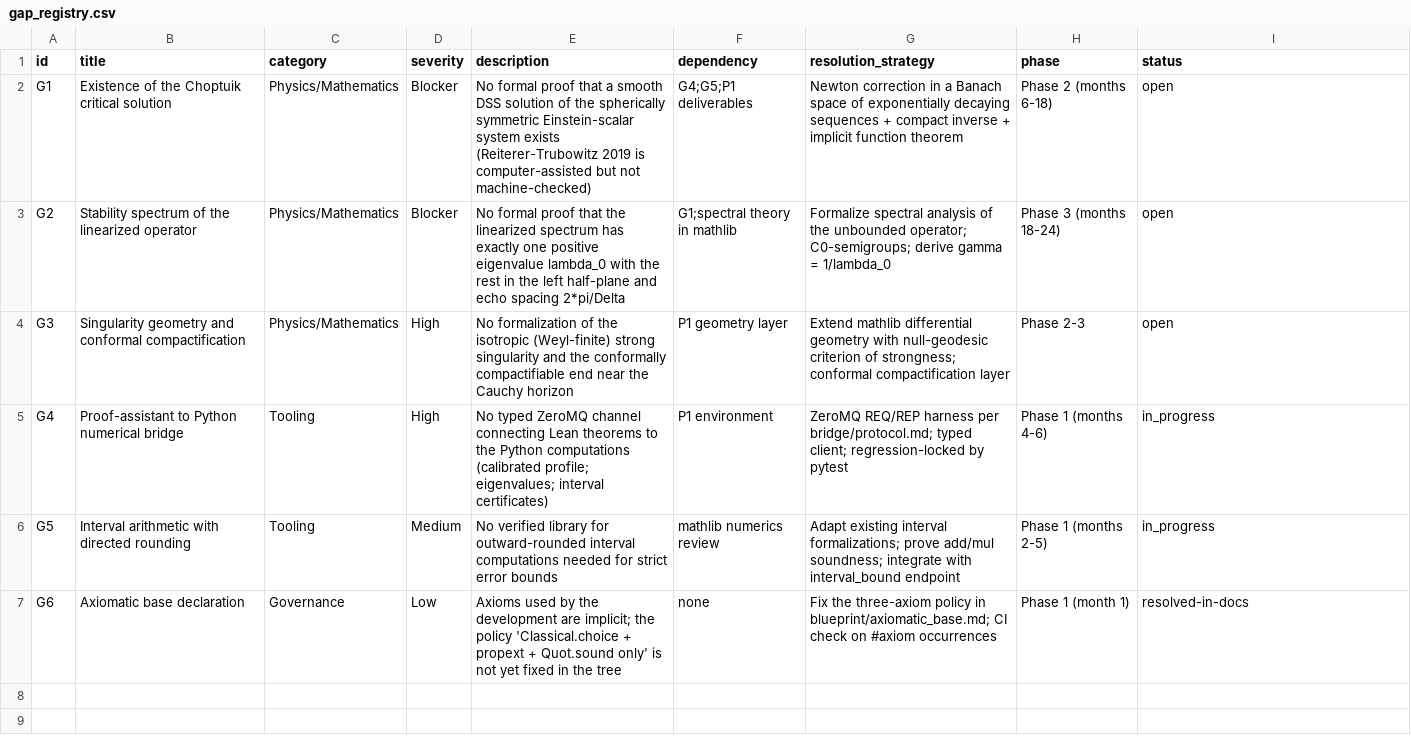
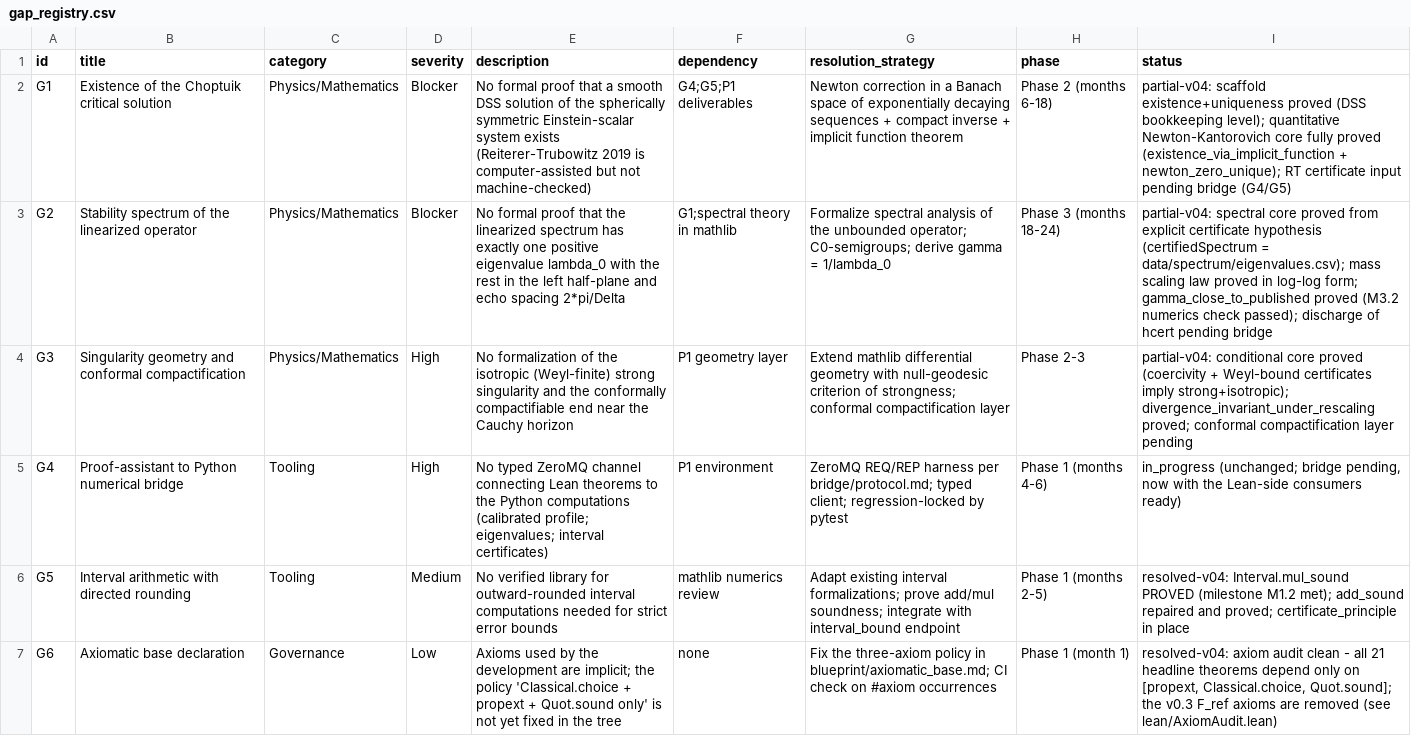
Before and after one commit to wild8highlander/choptuik_ac_bc, a CSV file: formal_choptuik/blueprint/gap_registry.csv, drawn as a sheet; the diff names each change by its address in the sheet, - before the commit and + after, or states it on an @@ line.

Commit message:
Choptuik AC-BC

```diff
--- a/formal_choptuik/blueprint/gap_registry.csv
+++ b/formal_choptuik/blueprint/gap_registry.csv
-I2 (status): open
+I2 (status): partial-v04: scaffold existence+uniqueness proved (DSS bookkeeping level); quantitative Newton-Kantorovich core fully proved (existence_via_implicit_function + newton_zero_unique); RT certificate input pending bridge (G4/G5)
-I3 (status): open
+I3 (status): partial-v04: spectral core proved from explicit certificate hypothesis (certifiedSpectrum = data/spectrum/eigenvalues.csv); mass scaling law proved in log-log form; gamma_close_to_published proved (M3.2 numerics check passed); discharge of hcert pending bridge
-I4 (status): open
+I4 (status): partial-v04: conditional core proved (coercivity + Weyl-bound certificates imply strong+isotropic); divergence_invariant_under_rescaling proved; conformal compactification layer pending
-I5 (status): in_progress
+I5 (status): in_progress (unchanged; bridge pending, now with the Lean-side consumers ready)
-I6 (status): in_progress
+I6 (status): resolved-v04: Interval.mul_sound PROVED (milestone M1.2 met); add_sound repaired and proved; certificate_principle in place
-I7 (status): resolved-in-docs
+I7 (status): resolved-v04: axiom audit clean - all 21 headline theorems depend only on [propext, Classical.choice, Quot.sound]; the v0.3 F_ref axioms are removed (see lean/AxiomAudit.lean)
```
Also changed, not shown: formal_choptuik/roadmap/milestones.csv, 13 other files.
